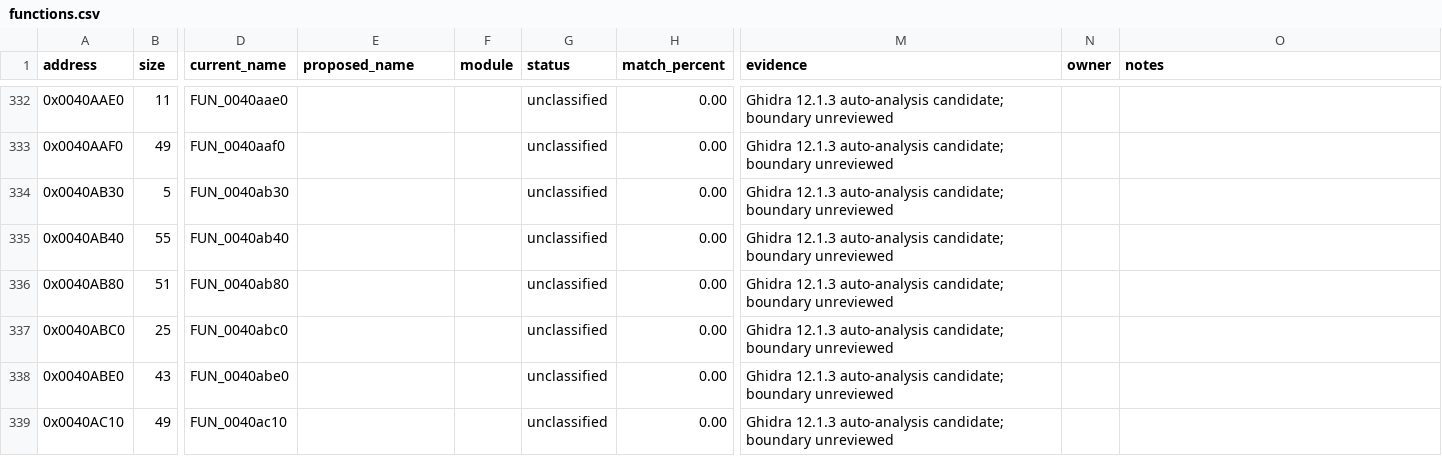
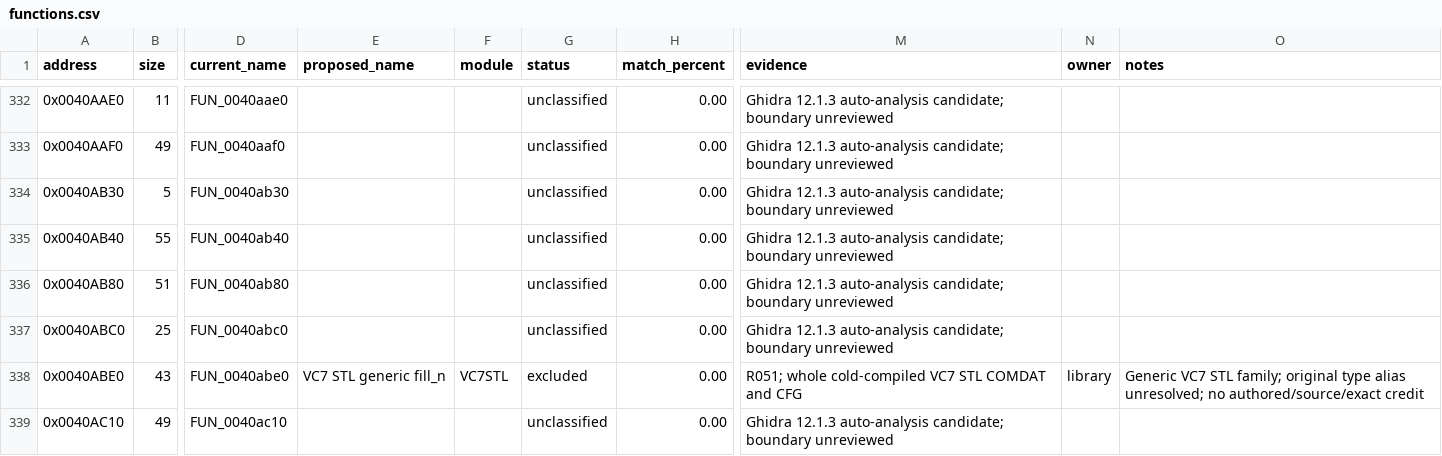
Before and after one commit to N0zoM1z0/th075, a CSV file: config/functions.csv, drawn as a sheet; only a part is shown, gaps mark what is left out; the diff covers the shown part only; the diff names each change by its address in the sheet, - before the commit and + after, or states it on an @@ line.

Commit message:
gpt-6.1-sol: verify identical VC7 STL origin aliases

```diff
--- a/config/functions.csv
+++ b/config/functions.csv
-E338 (proposed_name): (empty)
+E338 (proposed_name): VC7 STL generic fill_n
-F338 (module): (empty)
+F338 (module): VC7STL
-G338 (status): unclassified
+G338 (status): excluded
-M338 (evidence): Ghidra 12.1.3 auto-analysis candidate; boundary unreviewed
+M338 (evidence): R051; whole cold-compiled VC7 STL COMDAT and CFG
-N338 (owner): (empty)
+N338 (owner): library
-O338 (notes): (empty)
+O338 (notes): Generic VC7 STL family; original type alias unresolved; no authored/source/exact credit
```
Also changed, not shown: 144 edited cells elsewhere in this file, config/function-origins.csv, 6 other files.
